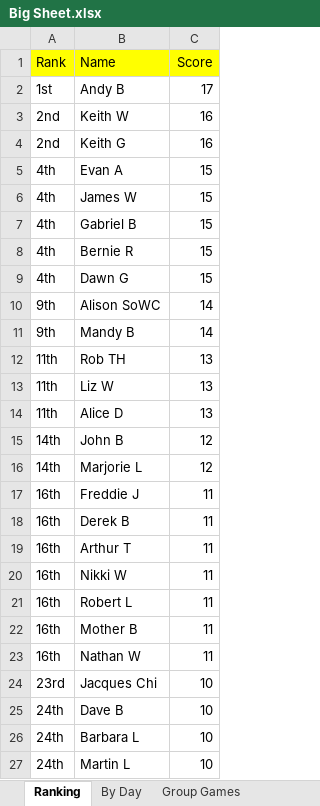
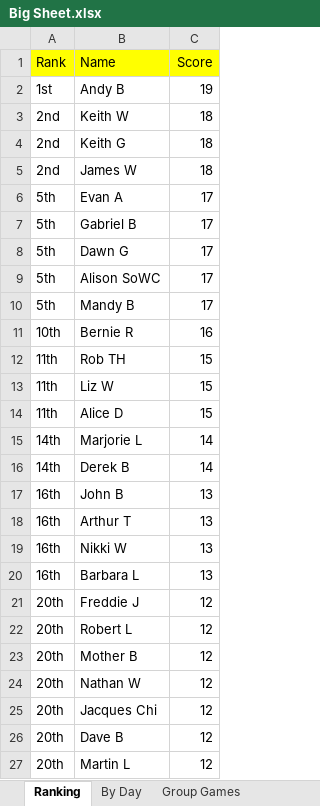
Before and after one commit to hairybloke68/FootieTake2, an Excel workbook: resources/Forms/Excel/Big Sheet.xlsx, sheet Ranking, drawn as a sheet; only a part is shown; values as stored, in another font and other column widths than the file's, no borders; charts and pictures not drawn; removed rows and columns are numbered as before the commit, all else as after; the diff covers the shown part only; the diff names each change by its address in the sheet, - before the commit and + after, or states it on an @@ line.

```diff
--- a/resources/Forms/Excel/Big Sheet.xlsx (sheet Ranking)
+++ b/resources/Forms/Excel/Big Sheet.xlsx (sheet Ranking)
-C2 (Score): 17
+C2 (Score): 19
-C3:C4 (Score): 16
+C3:C4 (Score): 18
+row 5: 2nd | James W | 18
-A6 (Rank): 4th
+A6 (Rank): 5th
-C6 (Score): 15
+C6 (Score): 17
-row 6: 4th | James W | 15
-A7 (Rank): 4th
+A7 (Rank): 5th
-C7 (Score): 15
+C7 (Score): 17
-row 8: 4th | Bernie R | 15
-A8 (Rank): 4th
+A8 (Rank): 5th
-C8 (Score): 15
+C8 (Score): 17
-A9:A10 (Rank): 9th
+A9:A10 (Rank): 5th
-C9:C10 (Score): 14
+C9:C10 (Score): 17
+row 11: 10th | Bernie R | 16
-C12:C14 (Score): 13
+C12:C14 (Score): 15
-row 15: 14th | John B | 12
-C15 (Score): 12
+C15 (Score): 14
-row 17: 16th | Freddie J | 11
-A16 (Rank): 16th
+A16 (Rank): 14th
-C16 (Score): 11
+C16 (Score): 14
+row 17: 16th | John B | 13
-C18:C19 (Score): 11
+C18:C19 (Score): 13
+row 20: 16th | Barbara L | 13
+row 21: 20th | Freddie J | 12
-A22:A24 (Rank): 16th
+A22:A24 (Rank): 20th
-C22:C24 (Score): 11
+C22:C24 (Score): 12
-A25 (Rank): 23rd
+A25 (Rank): 20th
-C25:C26 (Score): 10
+C25:C26 (Score): 12
-A26 (Rank): 24th
+A26 (Rank): 20th
-row 26: 24th | Barbara L | 10
-A27 (Rank): 24th
+A27 (Rank): 20th
-C27 (Score): 10
+C27 (Score): 12
```
Also changed, not shown: 8 edited cells elsewhere in this sheet, sheet By Day, sheet Nathan W, sheet Cathy G, sheet Hino, sheet Arthur T, sheet Claire, 26 more sheets, charts or pictures, 3 other files.
